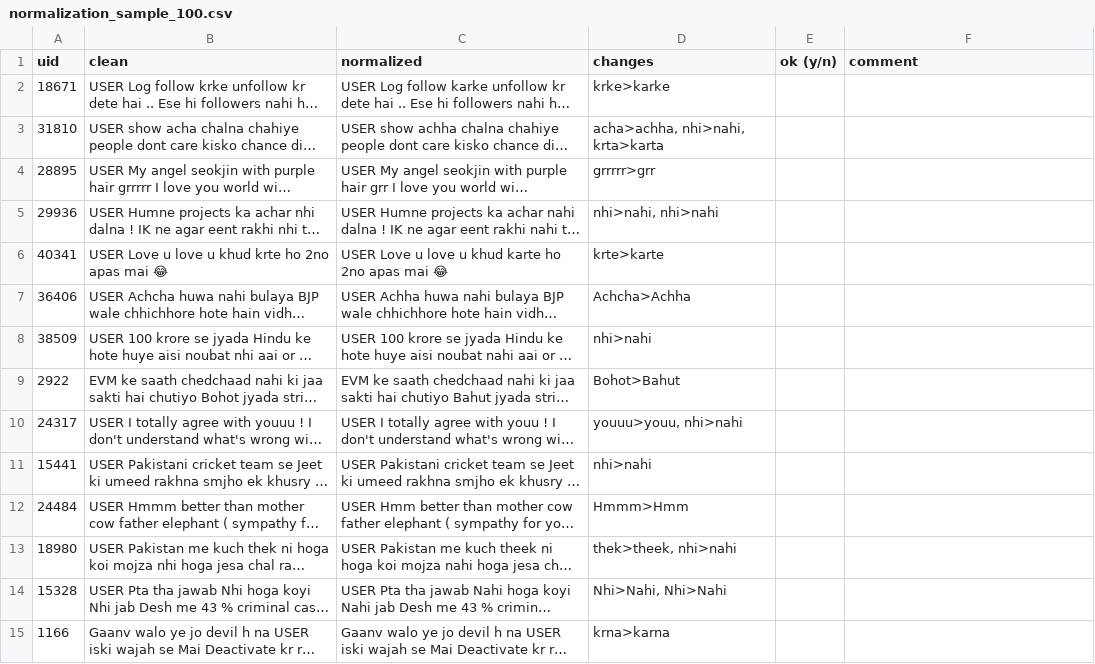
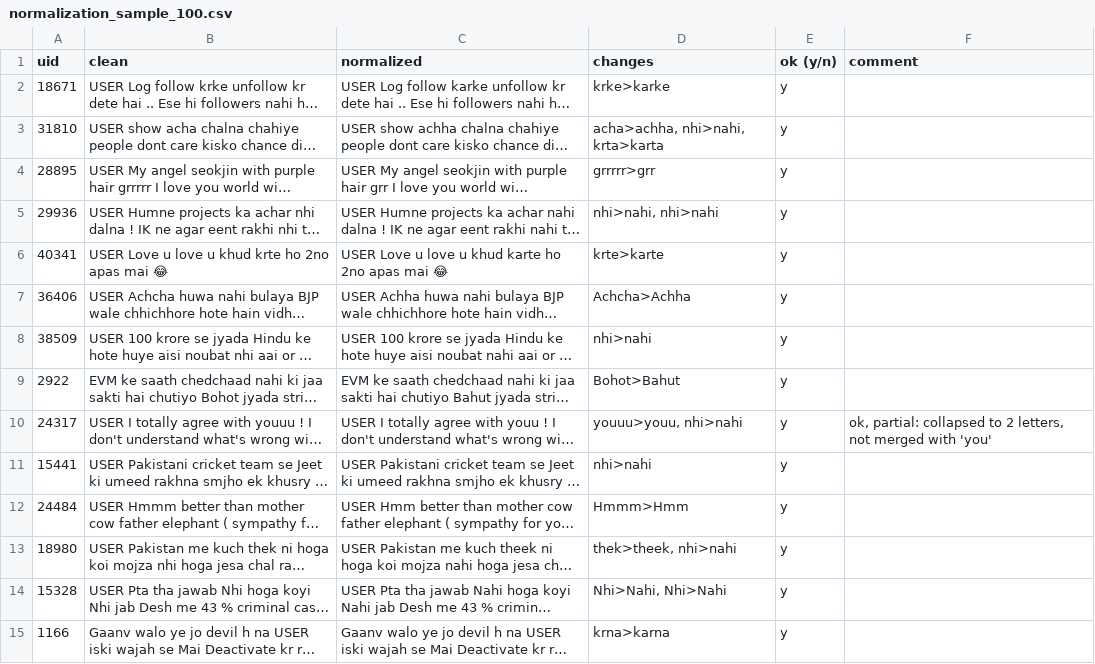
Before and after one commit to mani6409/hinglish-sentimix, a CSV file: results/normalization_sample_100.csv, drawn as a sheet; only a part is shown; long unchanged cells end in …; the diff covers the shown part only; the diff names each change by its address in the sheet, - before the commit and + after, or states it on an @@ line.

```diff
--- a/results/normalization_sample_100.csv
+++ b/results/normalization_sample_100.csv
-E2:E15 (ok (y/n)): (empty)
+E2:E15 (ok (y/n)): y
-F10 (comment): (empty)
+F10 (comment): ok, partial: collapsed to 2 letters, not merged with 'you'
```
Also changed, not shown: 99 edited cells elsewhere in this file, 1 other file.
